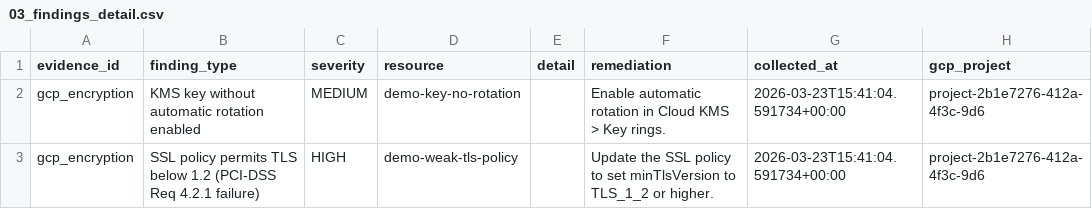
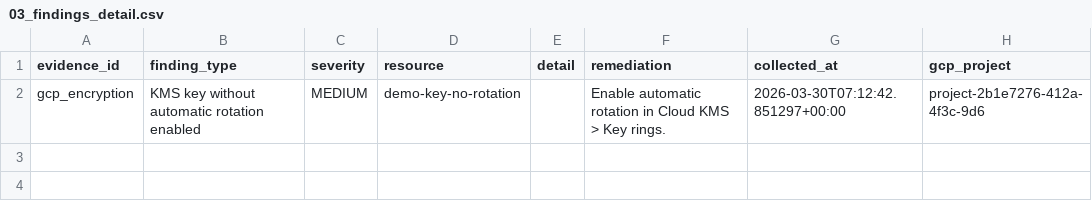
Before and after one commit to reeshiri/gcp-compliance-as-code, a CSV file: reports/03_findings_detail.csv, drawn as a sheet.

```diff
--- a/reports/03_findings_detail.csv
+++ b/reports/03_findings_detail.csv
@@ -1,3 +1,2 @@
 evidence_id,finding_type,severity,resource,detail,remediation,collected_at,gcp_project
-gcp_encryption,KMS key without automatic rotation enabled,MEDIUM,demo-key-no-rotation,,Enable automatic rotation in Cloud KMS > Key rings.,2026-03-23T15:41:04.591734+00:00,project-2b1e7276-412a-4f3c-9d6
-gcp_encryption,SSL policy permits TLS below 1.2 (PCI-DSS Req 4.2.1 failure),HIGH,demo-weak-tls-policy,,Update the SSL policy to set minTlsVersion to TLS_1_2 or higher.,2026-03-23T15:41:04.591734+00:00,project-2b1e7276-412a-4f3c-9d6
+gcp_encryption,KMS key without automatic rotation enabled,MEDIUM,demo-key-no-rotation,,Enable automatic rotation in Cloud KMS > Key rings.,2026-03-30T07:12:42.851297+00:00,project-2b1e7276-412a-4f3c-9d6
```
Also changed, not shown: reports/01_summary.csv, reports/02_control_coverage.csv.
